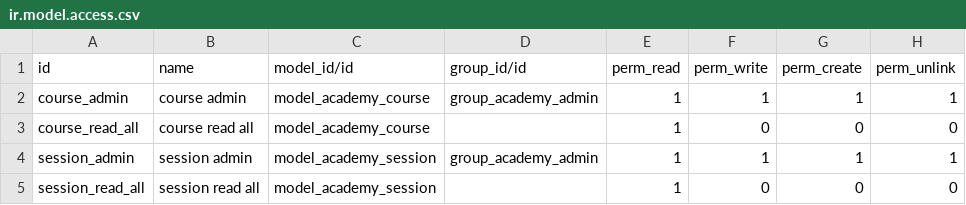
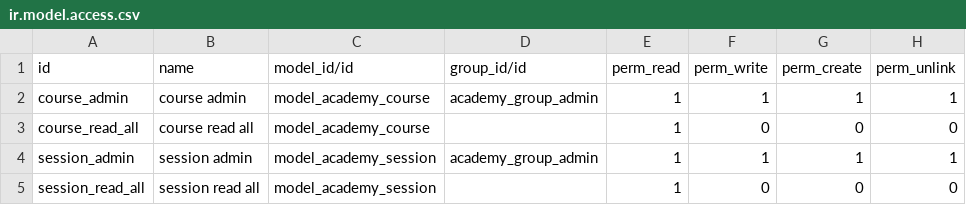
Before and after one commit to pca-Odoo/technical-training, a CSV file: odoo_academy/security/ir.model.access.csv, drawn as a sheet.

Commit message:
fixed group name

```diff
--- a/odoo_academy/security/ir.model.access.csv
+++ b/odoo_academy/security/ir.model.access.csv
@@ -1,5 +1,5 @@
 id,name,model_id/id,group_id/id,perm_read,perm_write,perm_create,perm_unlink
-course_admin,course admin,model_academy_course,group_academy_admin,1,1,1,1
+course_admin,course admin,model_academy_course,academy_group_admin,1,1,1,1
 course_read_all,course read all,model_academy_course,,1,0,0,0
-session_admin,session admin,model_academy_session,group_academy_admin,1,1,1,1
+session_admin,session admin,model_academy_session,academy_group_admin,1,1,1,1
 session_read_all,session read all,model_academy_session,,1,0,0,0
```
